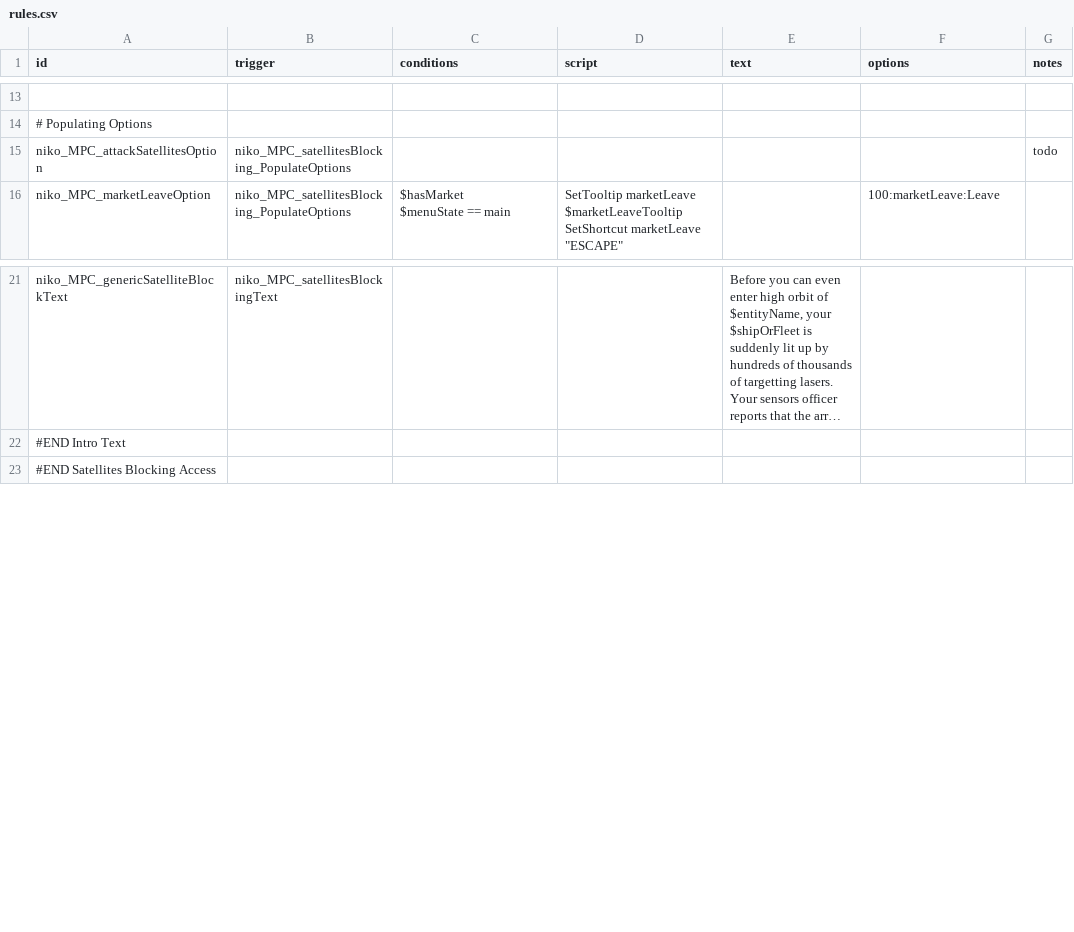
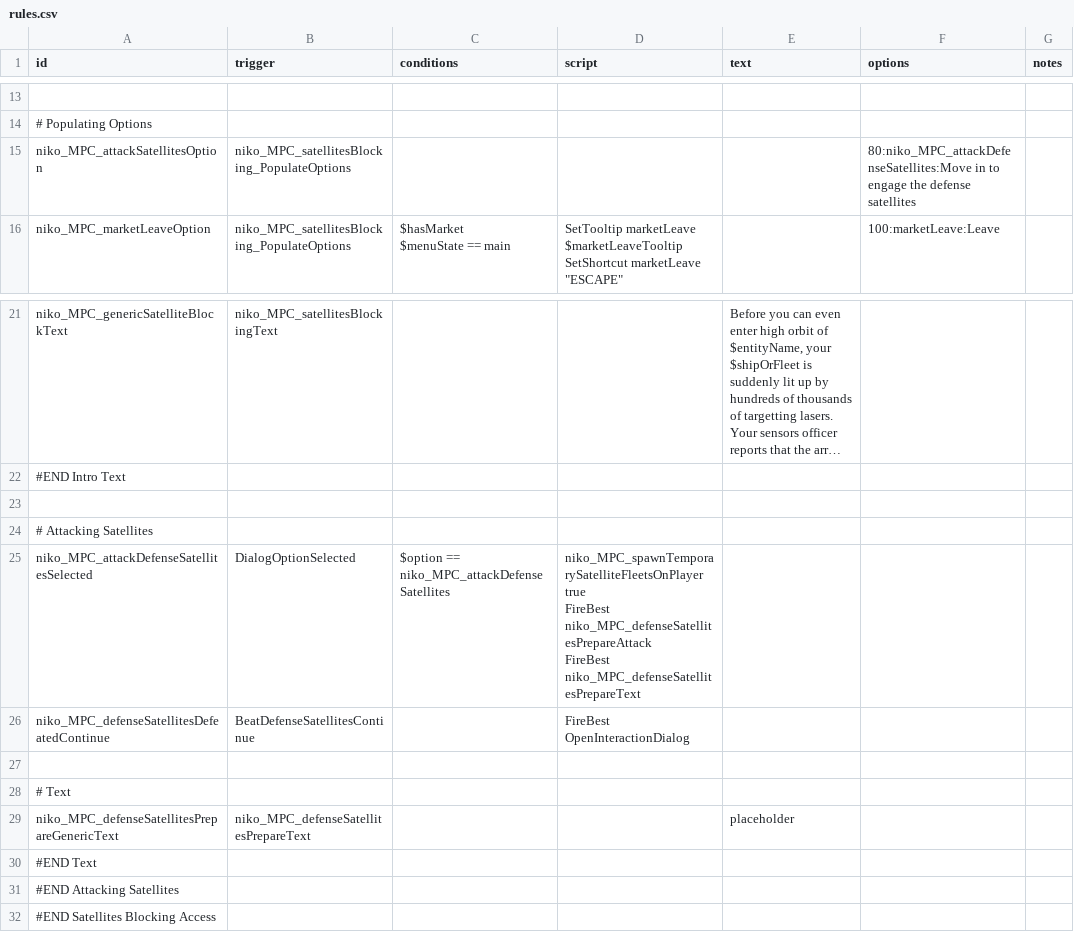
Before and after one commit to nikothedude/MorePlanetaryConditions, a CSV file: data/campaign/rules.csv, drawn as a sheet; only a part is shown, gaps mark what is left out; long unchanged cells end in …; ↵ is a line break in a cell; the diff names each change by its address in the sheet, - before the commit and + after, or states it on an @@ line.

```diff
--- a/data/campaign/rules.csv
+++ b/data/campaign/rules.csv
-F15 (options): (empty)
+F15 (options): 80:niko_MPC_attackDefenseSatellites:Move in to engage the defense satellites
-G15 (notes): todo
+G15 (notes): (empty)
+row 23: (empty)
+row 24: # Attacking Satellites
+row 25: niko_MPC_attackDefenseSatellitesSelected | DialogOptionSelected | $option == niko_MPC_attackDefenseSatellites | niko_MPC_spawnTemporarySatelliteFleetsOnPlayer true ↵ FireBest niko_MPC_defenseSatellitesPrepareAttack ↵ FireBest niko_MPC_defenseSatellitesPrepareText
+row 26: niko_MPC_defenseSatellitesDefeatedContinue | BeatDefenseSatellitesContinue |  | FireBest OpenInteractionDialog
+row 27: (empty)
+row 28: # Text
+row 29: niko_MPC_defenseSatellitesPrepareGenericText | niko_MPC_defenseSatellitesPrepareText |  |  | placeholder
+row 30: #END Text
+row 31: #END Attacking Satellites
```
Also changed, not shown: 19 other files.
